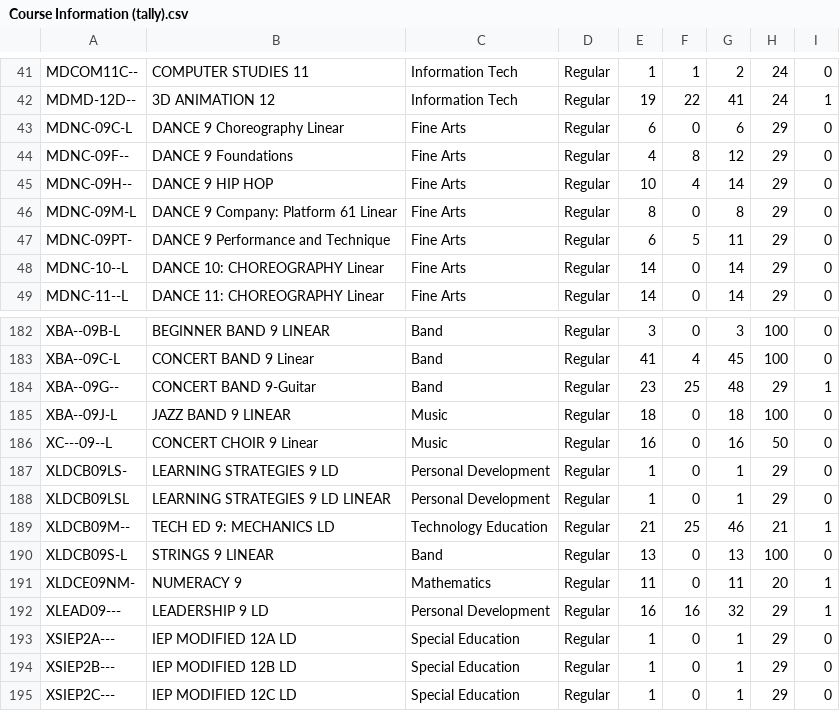
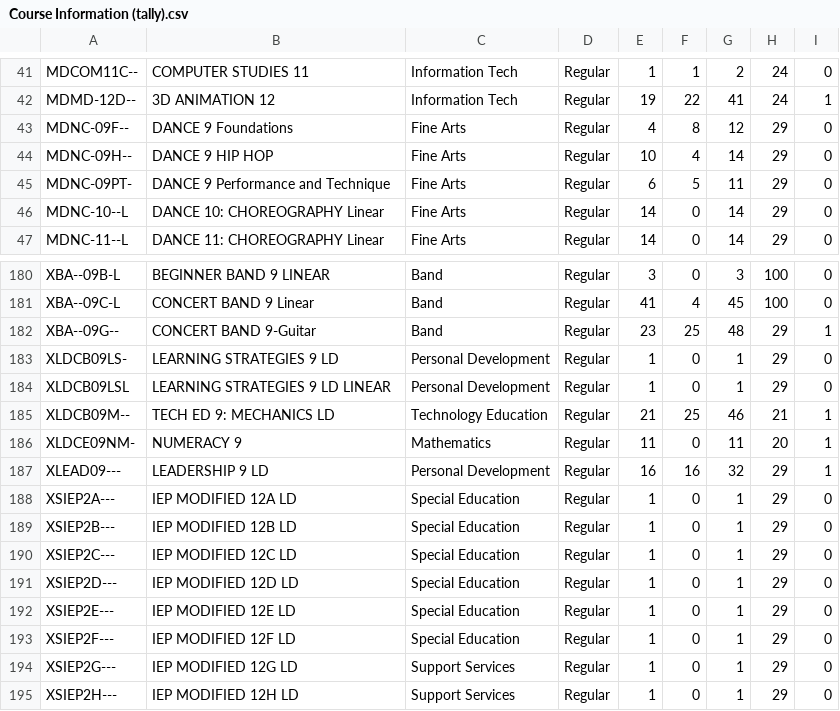
Before and after one commit to JoeySee/TimetableProblem, a CSV file: Course Information (tally).csv, drawn as a sheet; only a part is shown, gaps mark what is left out; the shorter side is filled out with more unchanged rows.

```diff
--- a/Course Information (tally).csv
+++ b/Course Information (tally).csv
@@ -42,6 +42,4 @@ MDCOM11C--,COMPUTER STUDIES 11,Information Tech,Regular,1,1,2,24,0
 MDMD-12D--,3D ANIMATION 12,Information Tech,Regular,19,22,41,24,1
-MDNC-09C-L,DANCE 9 Choreography Linear,Fine Arts,Regular,6,0,6,29,0
 MDNC-09F--,DANCE 9 Foundations,Fine Arts,Regular,4,8,12,29,0
 MDNC-09H--,DANCE 9 HIP HOP,Fine Arts,Regular,10,4,14,29,0
-MDNC-09M-L,DANCE 9 Company: Platform 61 Linear,Fine Arts,Regular,8,0,8,29,0
 MDNC-09PT-,DANCE 9 Performance and Technique,Fine Arts,Regular,6,5,11,29,0
@@ -184,4 +182,2 @@ XBA--09C-L,CONCERT BAND 9 Linear,Band,Regular,41,4,45,100,0
 XBA--09G--,CONCERT BAND 9-Guitar,Band,Regular,23,25,48,29,1
-XBA--09J-L,JAZZ BAND 9 LINEAR,Music,Regular,18,0,18,100,0
-XC---09--L,CONCERT CHOIR 9 Linear,Music,Regular,16,0,16,50,0
 XLDCB09LS-,LEARNING STRATEGIES 9 LD,Personal Development,Regular,1,0,1,29,0
@@ -189,3 +185,2 @@ XLDCB09LSL,LEARNING STRATEGIES 9 LD LINEAR,Personal Development,Regular,1,0,1,29
 XLDCB09M--,TECH ED 9: MECHANICS LD,Technology Education,Regular,21,25,46,21,1
-XLDCB09S-L,STRINGS 9 LINEAR,Band,Regular,13,0,13,100,0
 XLDCE09NM-,NUMERACY 9,Mathematics,Regular,11,0,11,20,1
```
Also changed, not shown: Course Sequencing Rules.csv, 4 other files.
